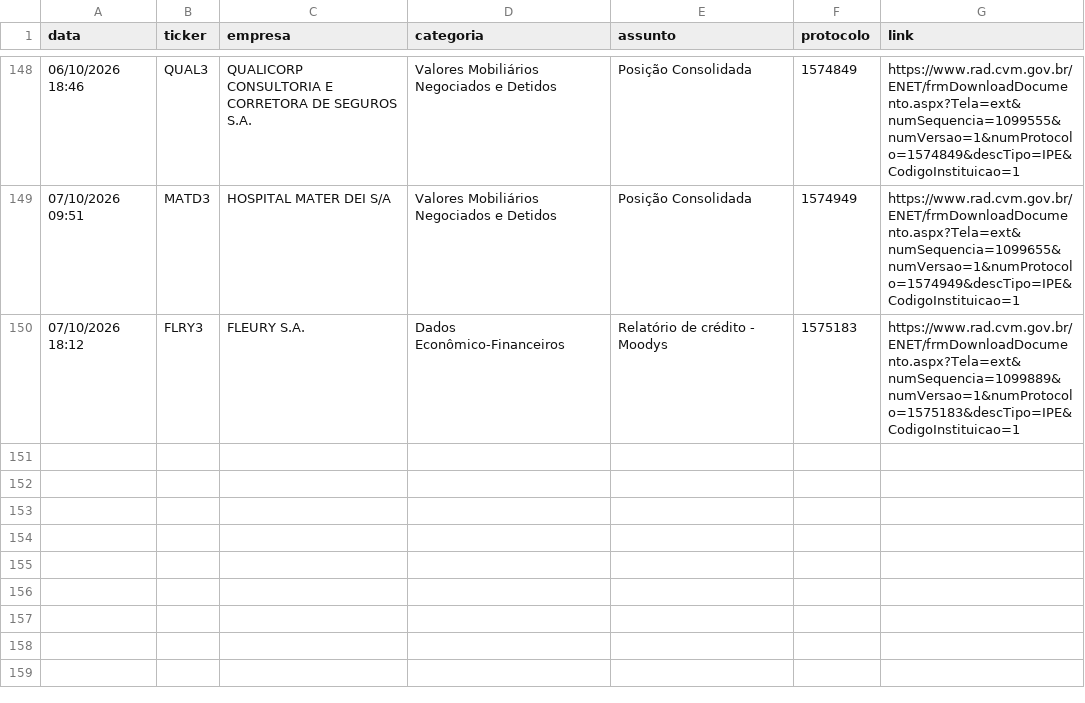
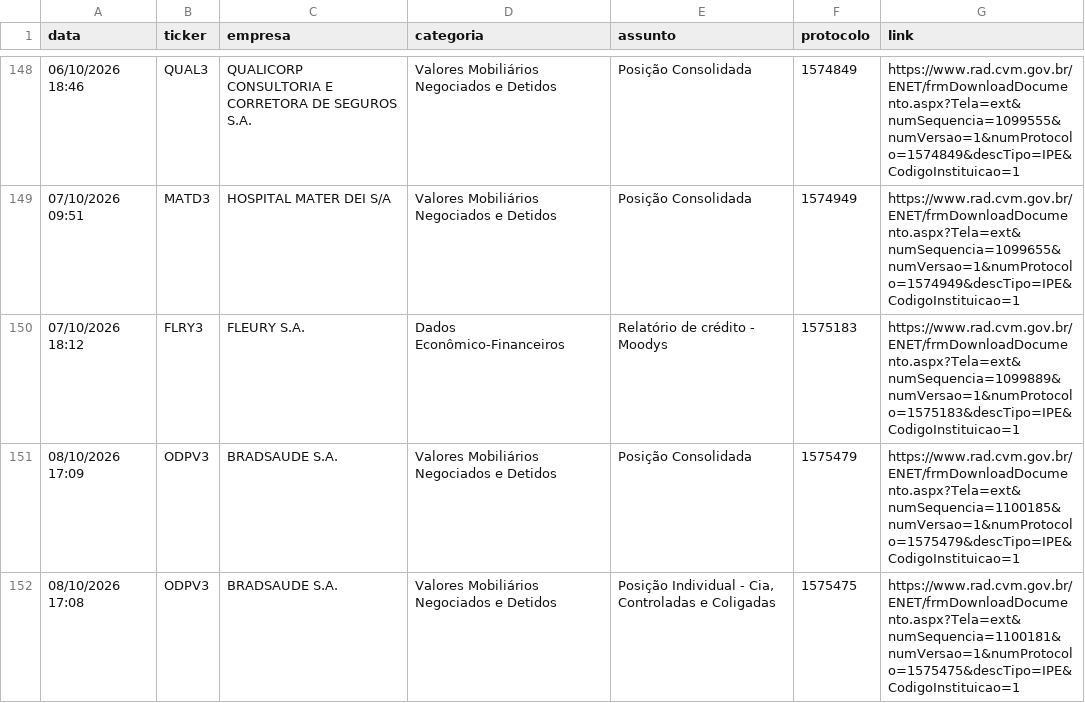
Before and after one commit to danxhp/cvm-fatos-relevantes, a CSV file: fatos_arquivo.csv, drawn as a sheet; only a part is shown, gaps mark what is left out.

```diff
--- a/fatos_arquivo.csv
+++ b/fatos_arquivo.csv
@@ -150 +150,3 @@ data,ticker,empresa,categoria,assunto,protocolo,link
 07/10/2026 18:12,FLRY3,FLEURY S.A.,Dados Econômico-Financeiros,Relatório de crédito - Moodys,1575183,https://www.rad.cvm.gov.br/ENET/frmDownloadDocumento.aspx?Tela=ext&numSequencia=1099889&numVersao=1&numProtocolo=1575183&descTipo=IPE&CodigoInstituicao=1
+08/10/2026 17:09,ODPV3,BRADSAUDE S.A.,Valores Mobiliários Negociados e Detidos,Posição Consolidada,1575479,https://www.rad.cvm.gov.br/ENET/frmDownloadDocumento.aspx?Tela=ext&numSequencia=1100185&numVersao=1&numProtocolo=1575479&descTipo=IPE&CodigoInstituicao=1
+08/10/2026 17:08,ODPV3,BRADSAUDE S.A.,Valores Mobiliários Negociados e Detidos,"Posição Individual - Cia, Controladas e Coligadas",1575475,https://www.rad.cvm.gov.br/ENET/frmDownloadDocumento.aspx?Tela=ext&numSequencia=1100181&numVersao=1&numProtocolo=1575475&descTipo=IPE&CodigoInstituicao=1
```
Also changed, not shown: 2 other files.
